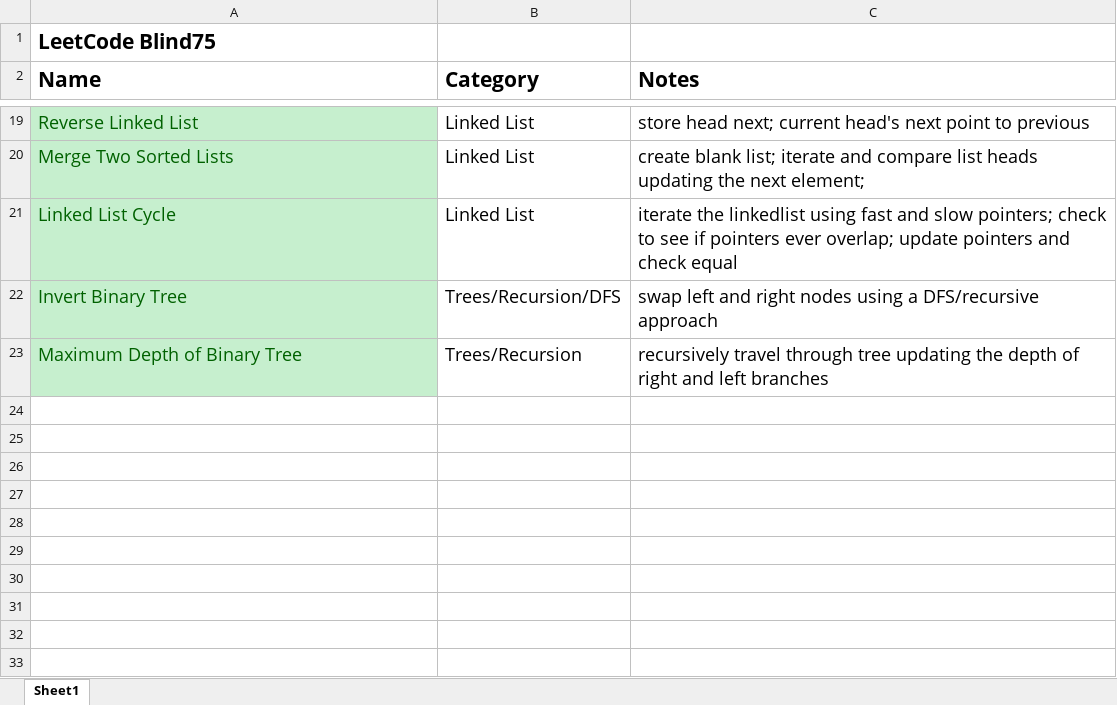
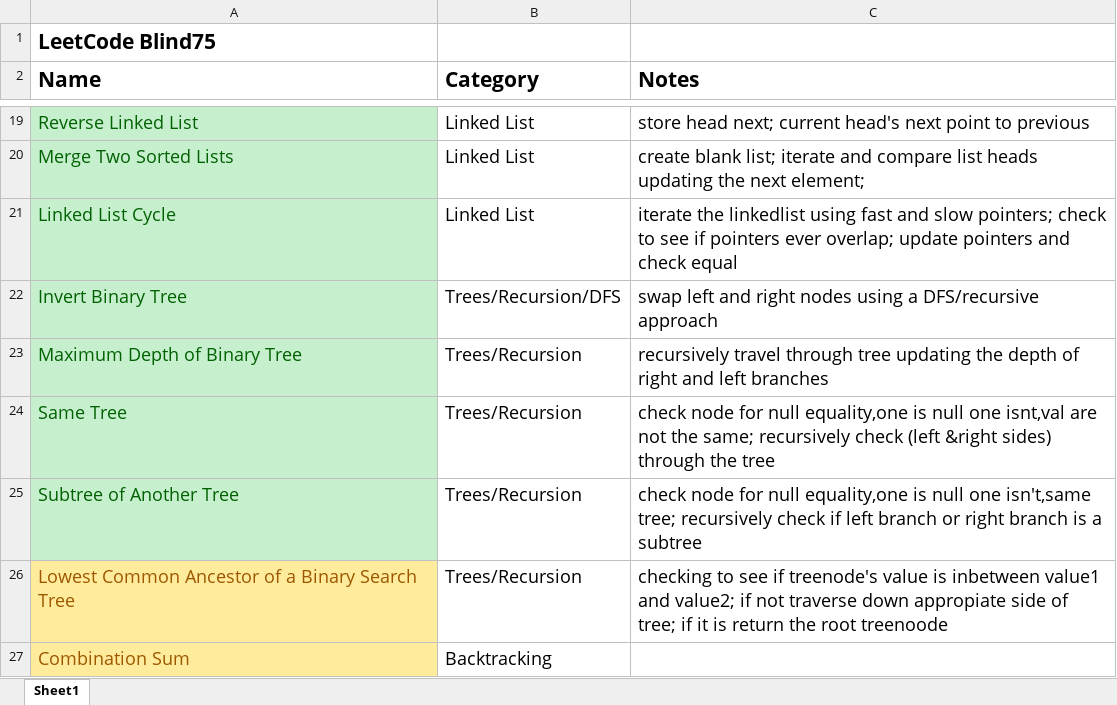
Before and after one commit to Keanu2431/Blind75, an Excel workbook: Blind75Notes.xlsx, sheet Sheet1, drawn as a sheet; only a part is shown, gaps mark what is left out; values as stored, in another font and other column widths than the file's, no borders; the diff names each change by its address in the sheet, - before the commit and + after, or states it on an @@ line.

```diff
--- a/Blind75Notes.xlsx (sheet Sheet1)
+++ b/Blind75Notes.xlsx (sheet Sheet1)
+row 24: Same Tree | Trees/Recursion | check node for null equality,one is null one isnt,val are not the same; recursively check (left &right sides) through the tree
+row 25: Subtree of Another Tree | Trees/Recursion | check node for null equality,one is null one isn't,same tree; recursively check if left branch or right branch is a subtree
+row 26: Lowest Common Ancestor of a Binary Search Tree | Trees/Recursion | checking to see if treenode's value is inbetween value1 and value2; if not traverse down appropiate side of tree; if it is return the root treenoode
+row 27: Combination Sum | Backtracking
```
Also changed, not shown: 21 other files.
